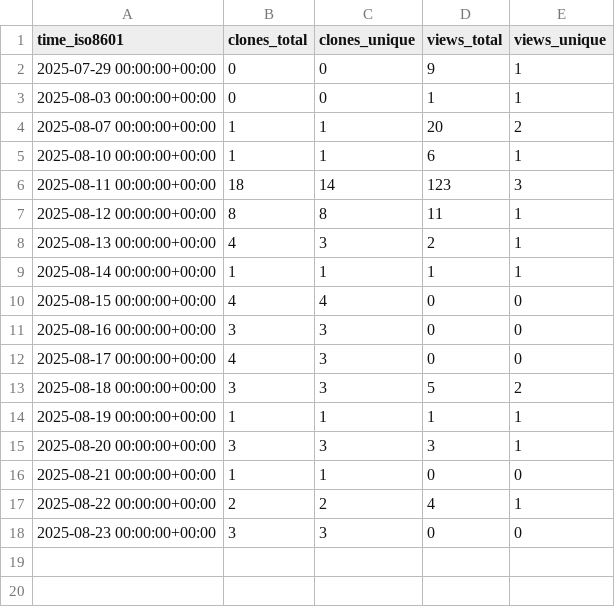
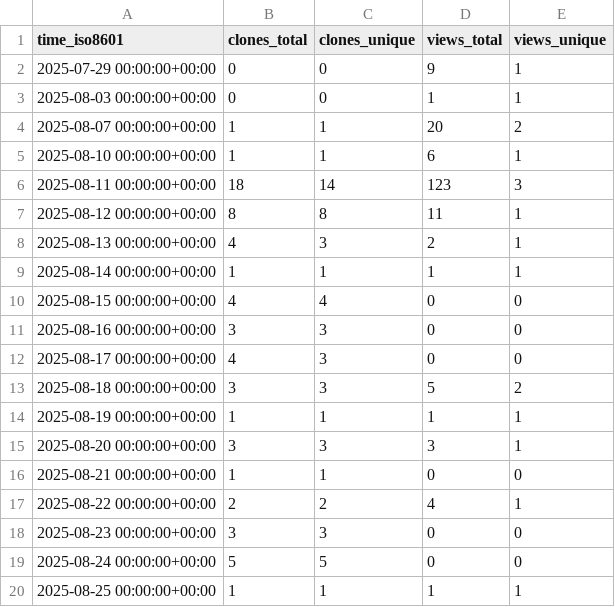
Before and after one commit to s-murfy/k223d, a CSV file: s-murfy/k223d/ghrs-data/views_clones_aggregate.csv, drawn as a sheet.

```diff
--- a/s-murfy/k223d/ghrs-data/views_clones_aggregate.csv
+++ b/s-murfy/k223d/ghrs-data/views_clones_aggregate.csv
@@ -18 +18,3 @@ time_iso8601,clones_total,clones_unique,views_total,views_unique
 2025-08-23 00:00:00+00:00,3,3,0,0
+2025-08-24 00:00:00+00:00,5,5,0,0
+2025-08-25 00:00:00+00:00,1,1,1,1
```
Also changed, not shown: 1 other file.
